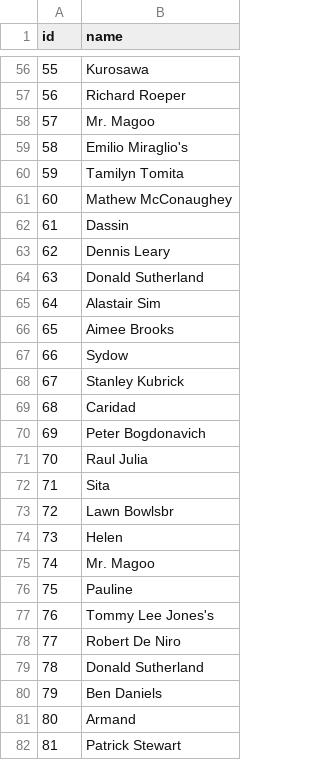
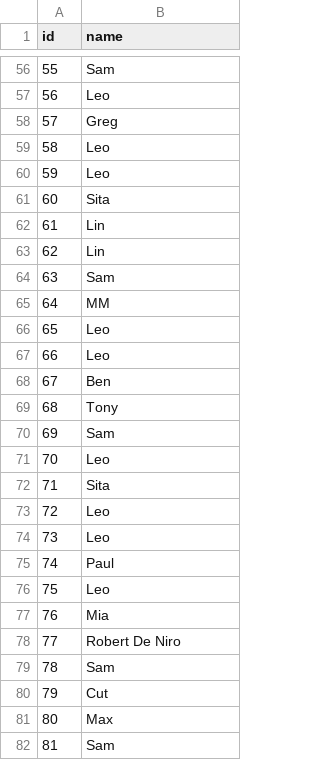
Before and after one commit to bavithareddy6/cis6930fa24-project2, a TSV file: submission.tsv, drawn as a sheet; only a part is shown, gaps mark what is left out; the diff covers the shown part only.

```diff
--- a/submission.tsv
+++ b/submission.tsv
@@ -56,27 +56,27 @@ id	name
-55	Kurosawa
-56	Richard Roeper
-57	Mr. Magoo
-58	Emilio Miraglio's
-59	Tamilyn Tomita
-60	Mathew McConaughey
-61	Dassin
-62	Dennis Leary
-63	Donald Sutherland
-64	Alastair Sim
-65	Aimee Brooks
-66	Sydow
-67	Stanley Kubrick
-68	Caridad
-69	Peter Bogdonavich
-70	Raul Julia
+55	Sam
+56	Leo
+57	Greg
+58	Leo
+59	Leo
+60	Sita
+61	Lin
+62	Lin
+63	Sam
+64	MM
+65	Leo
+66	Leo
+67	Ben
+68	Tony
+69	Sam
+70	Leo
 71	Sita
-72	Lawn Bowlsbr
-73	Helen
-74	Mr. Magoo
-75	Pauline
-76	Tommy Lee Jones's
+72	Leo
+73	Leo
+74	Paul
+75	Leo
+76	Mia
 77	Robert De Niro
-78	Donald Sutherland
-79	Ben Daniels
-80	Armand
-81	Patrick Stewart
+78	Sam
+79	Cut
+80	Max
+81	Sam
```
Also changed, not shown: 146 edited cells elsewhere in this file, data/test.tsv, 15 other files.
